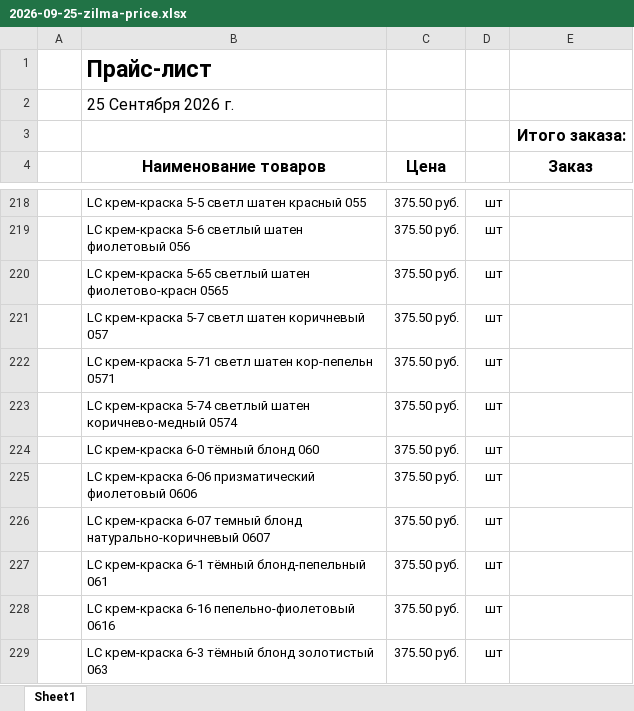
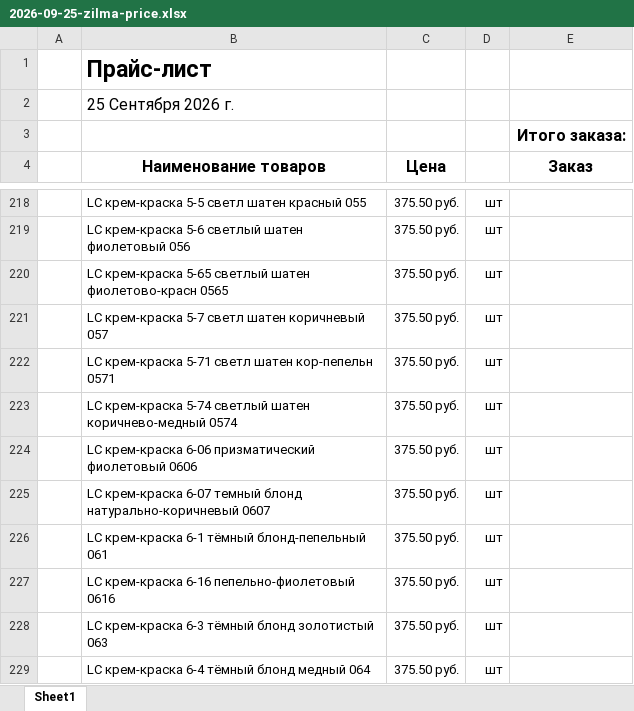
Before and after one commit to aiodoggmd/zilma-site, an Excel workbook: public/prices/2026-09-25-zilma-price.xlsx, sheet Sheet1, drawn as a sheet; only a part is shown, gaps mark what is left out; the shorter side is filled out with more unchanged rows; values as stored, in another font and other column widths than the file's, no borders; the diff names each change by its address in the sheet, - before the commit and + after, or states it on an @@ line.

```diff
--- a/public/prices/2026-09-25-zilma-price.xlsx (sheet Sheet1)
+++ b/public/prices/2026-09-25-zilma-price.xlsx (sheet Sheet1)
-row 224:  | LC крем-краска 6-0 тёмный блонд 060 | 375.50 руб. | шт
```
Also changed, not shown: hidden cells, public/prices/price-current.xlsx, 2 other files.
